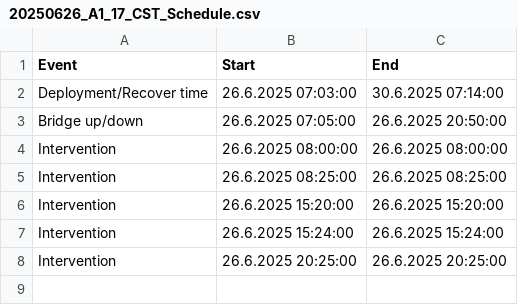
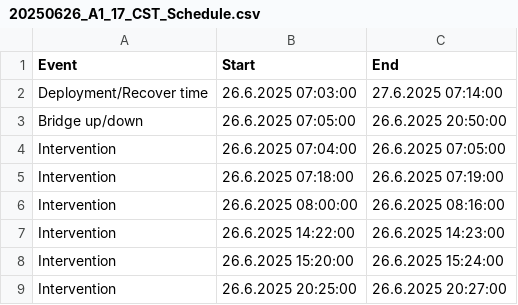
Before and after one commit to maibrittbergh/SST_RS_Meteor_2025, a CSV file: Infrared_cameras/protocols/20250626_A1_17_CST_Schedule.csv, drawn as a sheet.

```diff
--- a/Infrared_cameras/protocols/20250626_A1_17_CST_Schedule.csv
+++ b/Infrared_cameras/protocols/20250626_A1_17_CST_Schedule.csv
@@ -1,8 +1,9 @@
 Event;Start;End
-Deployment/Recover time ;26.6.2025 07:03:00;30.6.2025 07:14:00
+Deployment/Recover time ;26.6.2025 07:03:00;27.6.2025 07:14:00
 Bridge up/down;26.6.2025 07:05:00;26.6.2025 20:50:00
-Intervention ;26.6.2025 08:00:00;26.6.2025 08:00:00
-Intervention ;26.6.2025 08:25:00;26.6.2025 08:25:00
-Intervention ;26.6.2025 15:20:00;26.6.2025 15:20:00
-Intervention ;26.6.2025 15:24:00;26.6.2025 15:24:00
-Intervention ;26.6.2025 20:25:00;26.6.2025 20:25:00
+Intervention ;26.6.2025 07:04:00;26.6.2025 07:05:00
+Intervention ;26.6.2025 07:18:00;26.6.2025 07:19:00
+Intervention ;26.6.2025 08:00:00;26.6.2025 08:16:00
+Intervention ;26.6.2025 14:22:00;26.6.2025 14:23:00
+Intervention ;26.6.2025 15:20:00;26.6.2025 15:24:00
+Intervention ;26.6.2025 20:25:00;26.6.2025 20:27:00
```
Also changed, not shown: Infrared_cameras/protocols/20250711_A7_17_CST_Schedule.csv, Infrared_cameras/protocols/20250712_A8_17_CST_Schedule.csv, 6 other files.
